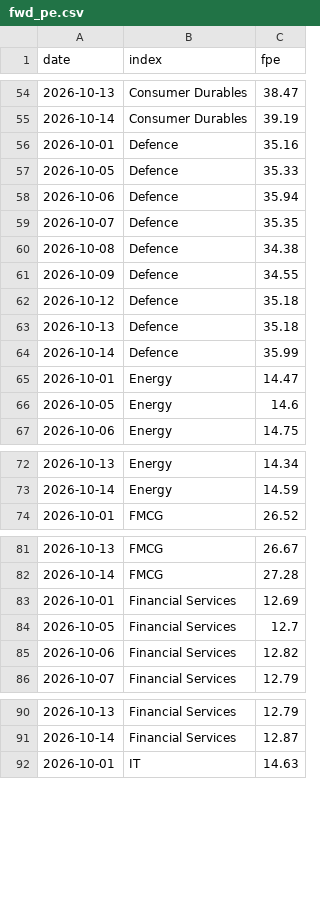
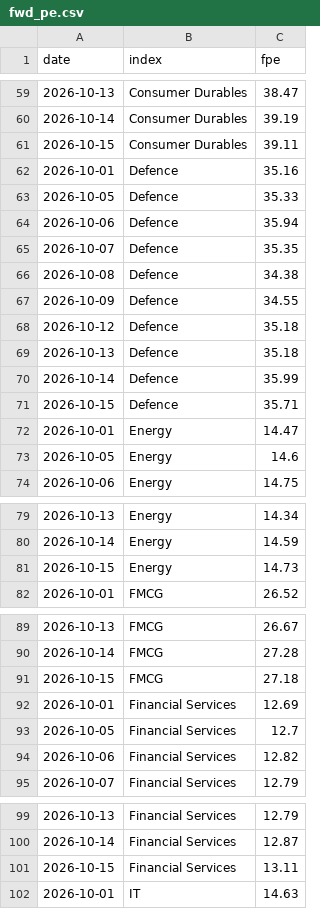
Before and after one commit to abhijitkikale/bharatpulse, a CSV file: data/fwd_pe.csv, drawn as a sheet; only a part is shown, gaps mark what is left out; the diff covers the shown part only.

```diff
--- a/data/fwd_pe.csv
+++ b/data/fwd_pe.csv
@@ -55,2 +60,3 @@ date,index,fpe
 2026-10-14,Consumer Durables,39.19
+2026-10-15,Consumer Durables,39.11
 2026-10-01,Defence,35.16
@@ -64,2 +70,3 @@ date,index,fpe
 2026-10-14,Defence,35.99
+2026-10-15,Defence,35.71
 2026-10-01,Energy,14.47
@@ -73,2 +80,3 @@ date,index,fpe
 2026-10-14,Energy,14.59
+2026-10-15,Energy,14.73
 2026-10-01,FMCG,26.52
@@ -82,2 +90,3 @@ date,index,fpe
 2026-10-14,FMCG,27.28
+2026-10-15,FMCG,27.18
 2026-10-01,Financial Services,12.69
@@ -91,2 +100,3 @@ date,index,fpe
 2026-10-14,Financial Services,12.87
+2026-10-15,Financial Services,13.11
 2026-10-01,IT,14.63
```
Also changed, not shown: 26 added rows elsewhere in this file, data/fiidii.csv, data/move.csv.
